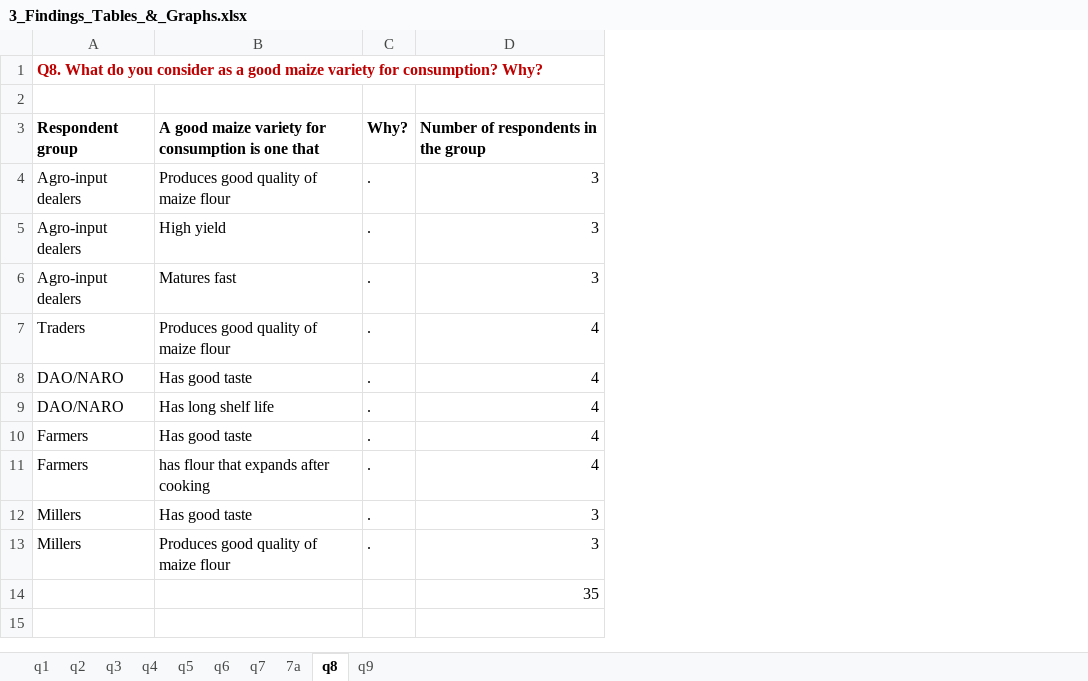
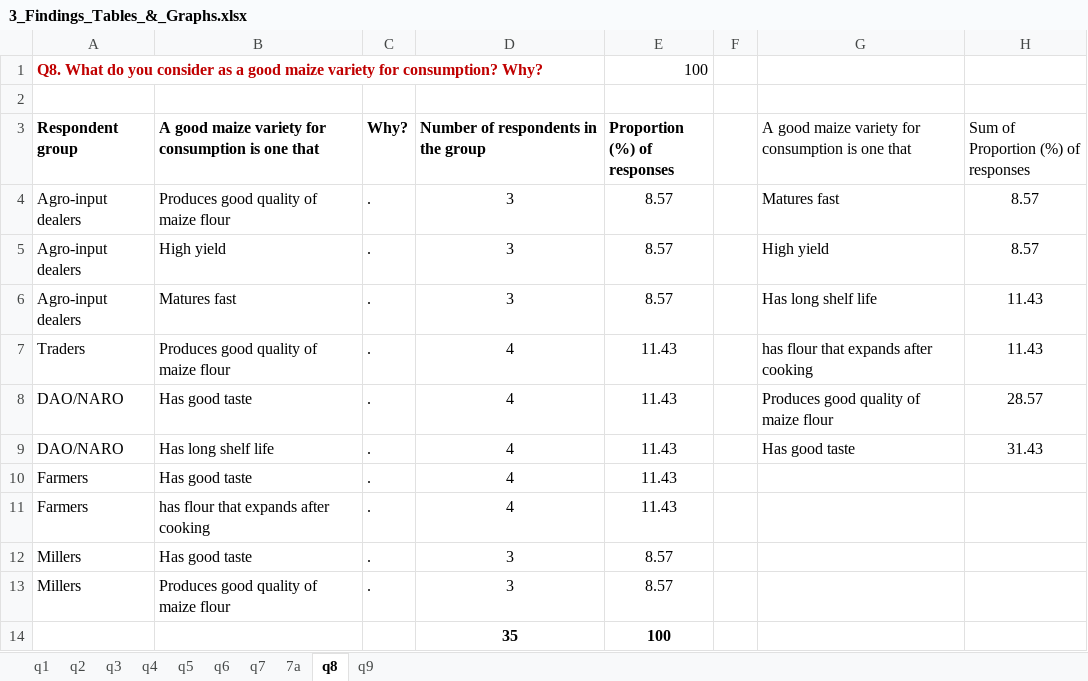
Before and after one commit to bjvca/mippi_UG, an Excel workbook: Qualitative_work/Qualitative_consultations/3_Paper/3_Findings_Tables_&_Graphs.xlsx, sheet q8, drawn as a sheet; values as stored, in another font and other column widths than the file's, no borders; charts and pictures not drawn; the diff names each change by its address in the sheet, - before the commit and + after, or states it on an @@ line.

```diff
--- a/Qualitative_work/Qualitative_consultations/3_Paper/3_Findings_Tables_&_Graphs.xlsx (sheet q8)
+++ b/Qualitative_work/Qualitative_consultations/3_Paper/3_Findings_Tables_&_Graphs.xlsx (sheet q8)
+column E (Proportion (%) of responses), row 1: 100; rows 4-14: 8.57 | 8.57 | 8.57 | 11.43 | 11.43 | 11.43 | 11.43 | 11.43 | 8.57 | 8.57 | 100
+column F, empty
+column G, rows 3-9: A good maize variety for consumption is one that | Matures fast | High yield | Has long shelf life | has flour that expands after cooking | Produces good quality of maize flour | Has good taste
+column H, rows 3-9: Sum of Proportion (%) of responses | 8.57 | 8.57 | 11.43 | 11.43 | 28.57 | 31.43
-D4:D14 alignment: right
+D4:D14 alignment: center
-D14 bold: off
+D14 bold: on
```
Also changed, not shown: sheet q6, charts or pictures.
